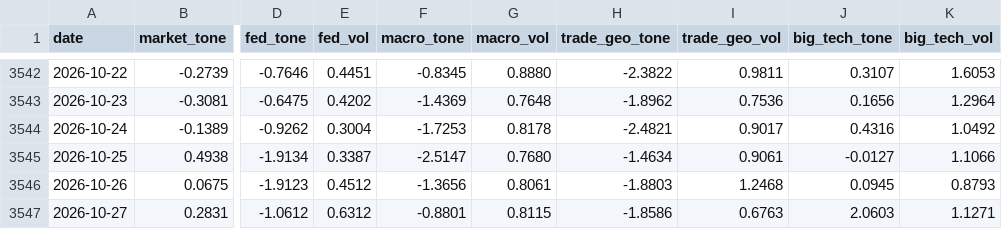
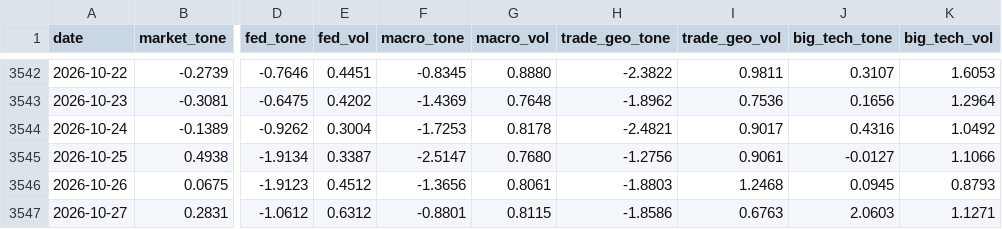
Before and after one commit to therbn12/nas100-data-relay, a CSV file: data/gdelt_daily.csv, drawn as a sheet; only a part is shown, gaps mark what is left out; the diff names each change by its address in the sheet, - before the commit and + after, or states it on an @@ line.

Commit message:
data refresh 2026-10-30T14:11:30Z

```diff
--- a/data/gdelt_daily.csv
+++ b/data/gdelt_daily.csv
-H3545 (trade_geo_tone): -1.4634
+H3545 (trade_geo_tone): -1.2756
```
